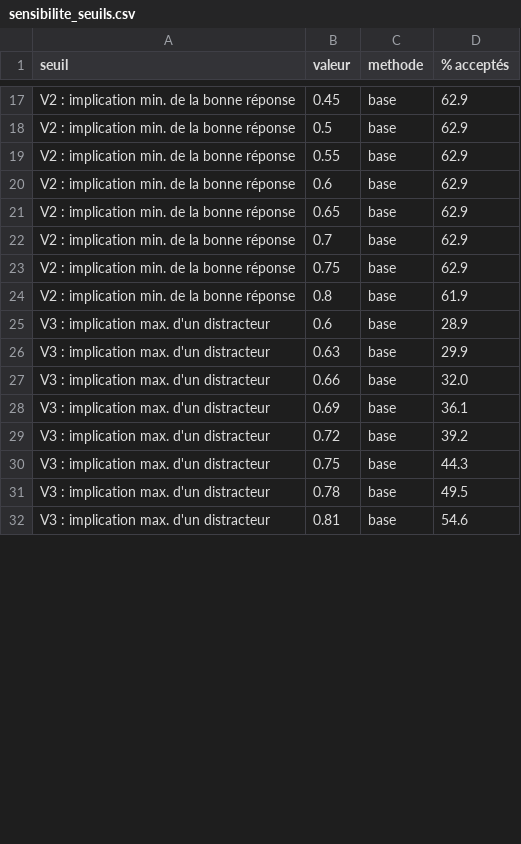
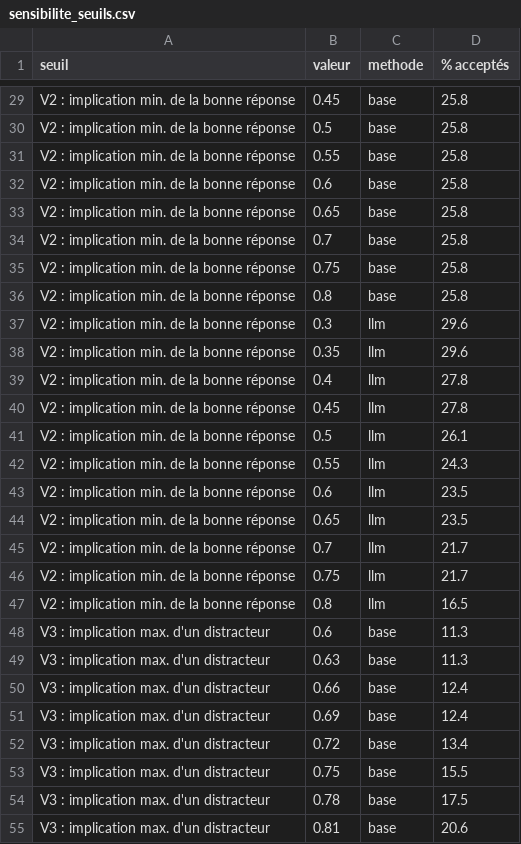
Before and after one commit to doaemalak/G-n-ration-de-QCM-avec-validation-automatique, a CSV file: outputs/qcm/sensibilite_seuils.csv, drawn as a sheet; only a part is shown, gaps mark what is left out; addresses are those after the commit; the diff covers the shown part only; the diff names each change by its address in the sheet, - before the commit and + after, or states it on an @@ line.

```diff
--- a/outputs/qcm/sensibilite_seuils.csv
+++ b/outputs/qcm/sensibilite_seuils.csv
-D29:D35 (% acceptés): 62.9
+D29:D35 (% acceptés): 25.8
-D36 (% acceptés): 61.9
+D36 (% acceptés): 25.8
+row 37: V2 : implication min. de la bonne réponse | 0.3 | llm | 29.6
+row 38: V2 : implication min. de la bonne réponse | 0.35 | llm | 29.6
+row 39: V2 : implication min. de la bonne réponse | 0.4 | llm | 27.8
+row 40: V2 : implication min. de la bonne réponse | 0.45 | llm | 27.8
+row 41: V2 : implication min. de la bonne réponse | 0.5 | llm | 26.1
+row 42: V2 : implication min. de la bonne réponse | 0.55 | llm | 24.3
+row 43: V2 : implication min. de la bonne réponse | 0.6 | llm | 23.5
+row 44: V2 : implication min. de la bonne réponse | 0.65 | llm | 23.5
+row 45: V2 : implication min. de la bonne réponse | 0.7 | llm | 21.7
+row 46: V2 : implication min. de la bonne réponse | 0.75 | llm | 21.7
+row 47: V2 : implication min. de la bonne réponse | 0.8 | llm | 16.5
-D48 (% acceptés): 28.9
+D48 (% acceptés): 11.3
-D49 (% acceptés): 29.9
+D49 (% acceptés): 11.3
-D50 (% acceptés): 32.0
+D50 (% acceptés): 12.4
-D51 (% acceptés): 36.1
+D51 (% acceptés): 12.4
-D52 (% acceptés): 39.2
+D52 (% acceptés): 13.4
-D53 (% acceptés): 44.3
+D53 (% acceptés): 15.5
-D54 (% acceptés): 49.5
+D54 (% acceptés): 17.5
-D55 (% acceptés): 54.6
+D55 (% acceptés): 20.6
```
Also changed, not shown: 26 added rows and 21 edited cells elsewhere in this file, outputs/qcm/typologie_rejets.csv, 32 other files.
